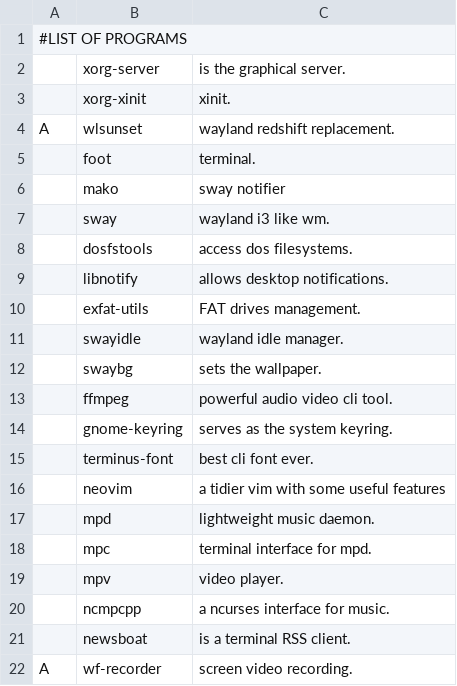
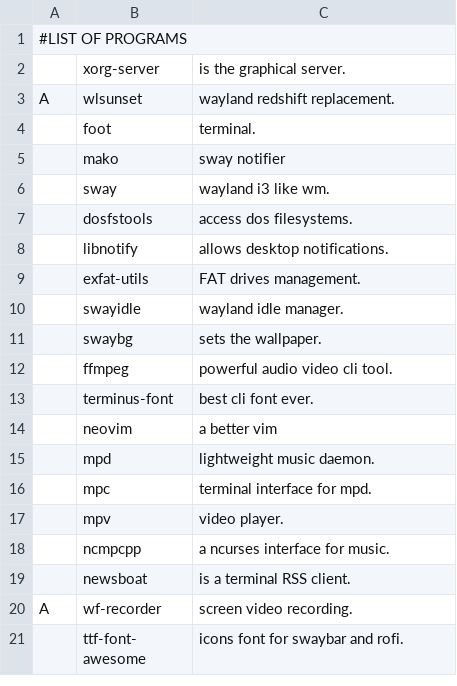
Before and after one commit to linuxobserver/cyberpunk, a CSV file: progs.csv, drawn as a sheet; only a part is shown; the shorter side is filled out with more unchanged rows.

Commit message:
corrections

```diff
--- a/progs.csv
+++ b/progs.csv
@@ -2,3 +2,2 @@
 ,xorg-server,"is the graphical server."
-,xorg-xinit,"xinit."
 A,wlsunset,"wayland redshift replacement."
@@ -13,5 +12,4 @@ A,wlsunset,"wayland redshift replacement."
 ,ffmpeg,"powerful audio video cli tool."
-,gnome-keyring,"serves as the system keyring."
 ,terminus-font,"best cli font ever."
-,neovim,"a tidier vim with some useful features"
+,neovim,"a better vim "
 ,mpd,"lightweight music daemon."
```
